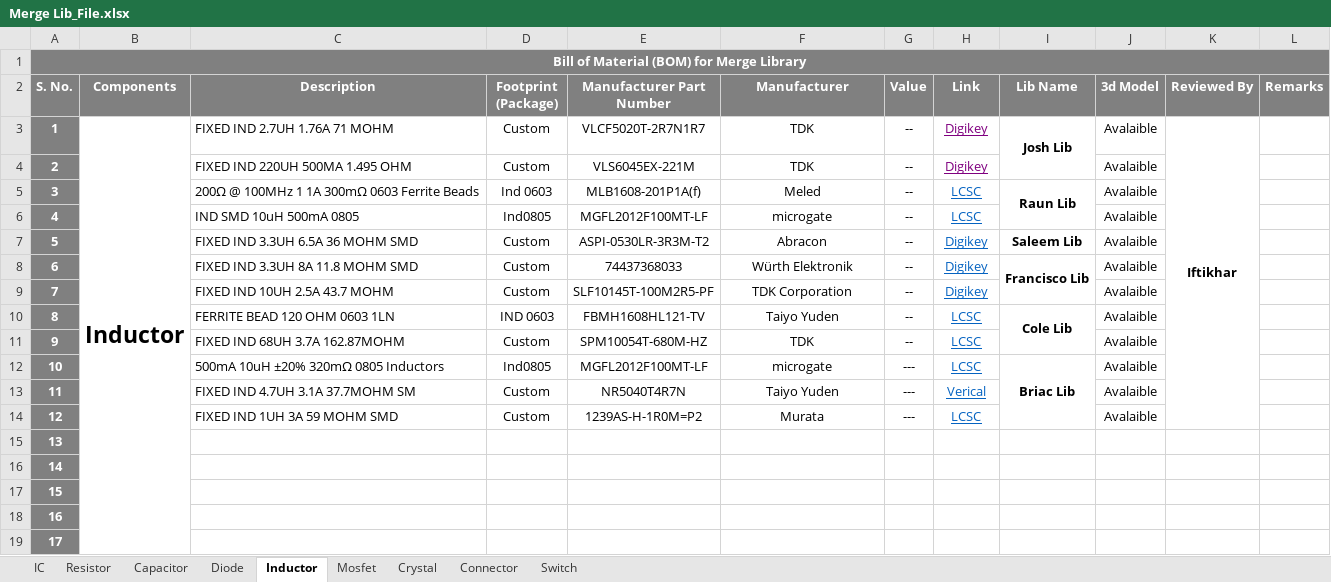
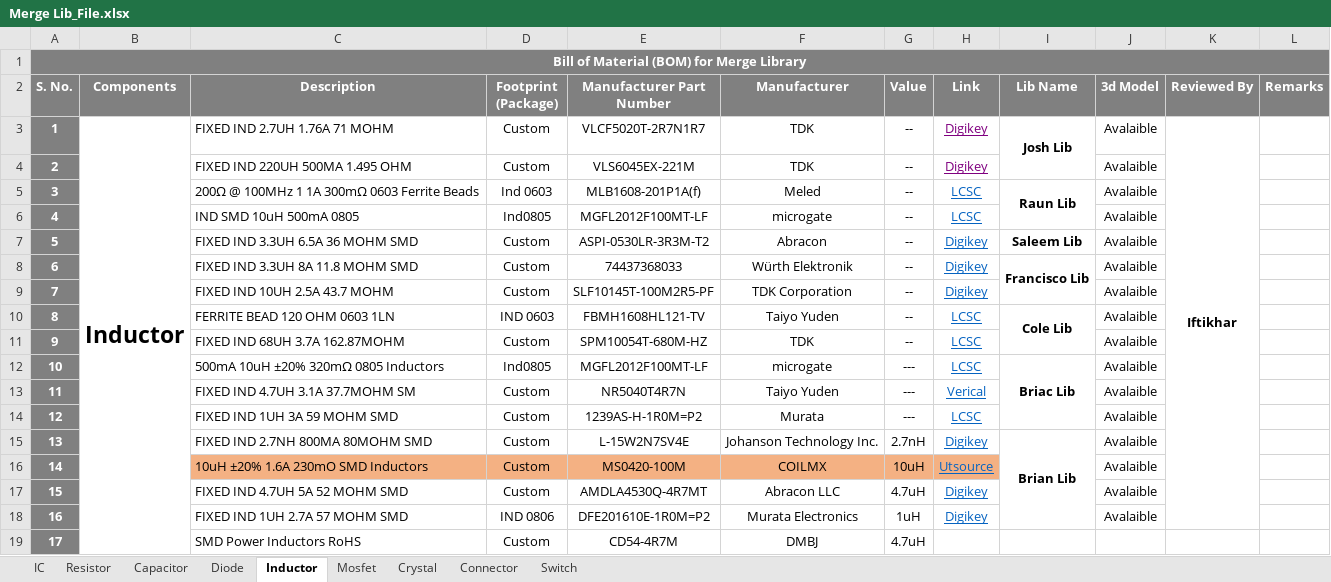
Before and after one commit to eSpark-Backup/espark-hw, an Excel workbook: BOM Formate/Merge Lib_File.xlsx, sheet Inductor, drawn as a sheet; only a part is shown; values as stored, in another font and other column widths than the file's, no borders; conditional formats not drawn; the diff covers the shown part only; the diff names each change by its address in the sheet, - before the commit and + after, or states it on an @@ line.

Commit message:
Ibrahim,Brian,Josh,Raun,George,Saleem,Francisco,Cole,Briac Library Exel file completed

```diff
--- a/BOM Formate/Merge Lib_File.xlsx (sheet Inductor)
+++ b/BOM Formate/Merge Lib_File.xlsx (sheet Inductor)
-K3:K14 merged
+K3:K18 merged
-C15 (Description): (empty)
+C15 (Description): FIXED IND 2.7NH 800MA 80MOHM SMD
-D15:D17 (Footprint (Package)): (empty)
+D15:D17 (Footprint (Package)): Custom
-E15 (Manufacturer Part Number): (empty)
+E15 (Manufacturer Part Number): L-15W2N7SV4E
-F15 (Manufacturer): (empty)
+F15 (Manufacturer): Johanson Technology Inc.
-G15 (Value): (empty)
+G15 (Value): 2.7nH
-H15 (Link): (empty)
+H15 (Link): Digikey
-I15 (Lib Name): (empty)
+I15 (Lib Name): Brian Lib
+I15:I18 merged
-J15:J18 (3d Model): (empty)
+J15:J18 (3d Model): Avalaible
-C16 (Description): (empty)
+C16 (Description): 10uH ±20% 1.6A 230mO SMD Inductors
-C16:H16 fill: none
+C16:H16 fill: #F4B183
-E16 (Manufacturer Part Number): (empty)
+E16 (Manufacturer Part Number): MS0420-100M
-F16 (Manufacturer): (empty)
+F16 (Manufacturer): COILMX
-G16 (Value): (empty)
+G16 (Value): 10uH
-H16 (Link): (empty)
+H16 (Link): Utsource
-C17 (Description): (empty)
+C17 (Description): FIXED IND 4.7UH 5A 52 MOHM SMD
-E17 (Manufacturer Part Number): (empty)
+E17 (Manufacturer Part Number): AMDLA4530Q-4R7MT
-F17 (Manufacturer): (empty)
+F17 (Manufacturer): Abracon LLC
-G17 (Value): (empty)
+G17 (Value): 4.7uH
-H17:H18 (Link): (empty)
+H17:H18 (Link): Digikey
-C18 (Description): (empty)
+C18 (Description): FIXED IND 1UH 2.7A 57 MOHM SMD
-D18 (Footprint (Package)): (empty)
+D18 (Footprint (Package)): IND 0806
-E18 (Manufacturer Part Number): (empty)
+E18 (Manufacturer Part Number): DFE201610E-1R0M=P2
-F18 (Manufacturer): (empty)
+F18 (Manufacturer): Murata Electronics
-G18 (Value): (empty)
+G18 (Value): 1uH
-C19 (Description): (empty)
+C19 (Description): SMD Power Inductors RoHS
-D19 (Footprint (Package)): (empty)
+D19 (Footprint (Package)): Custom
-E19 (Manufacturer Part Number): (empty)
+E19 (Manufacturer Part Number): CD54-4R7M
-F19 (Manufacturer): (empty)
+F19 (Manufacturer): DMBJ
-G19 (Value): (empty)
+G19 (Value): 4.7uH
```
Also changed, not shown: 15 edited cells elsewhere in this sheet, sheet Resistor, sheet Capacitor, sheet IC, sheet Connector, sheet Diode, sheet Mosfet, 2 more sheets.
